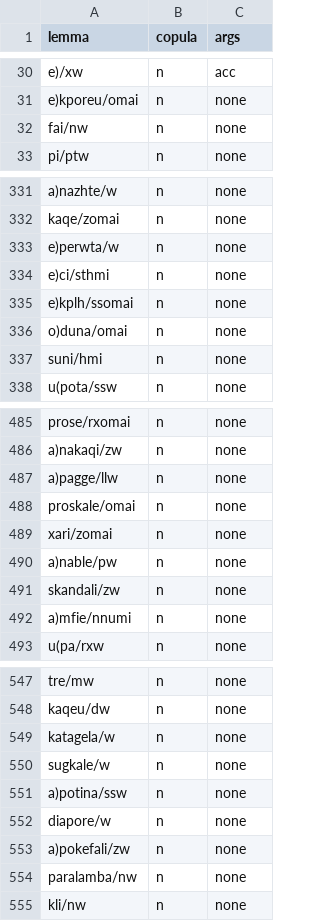
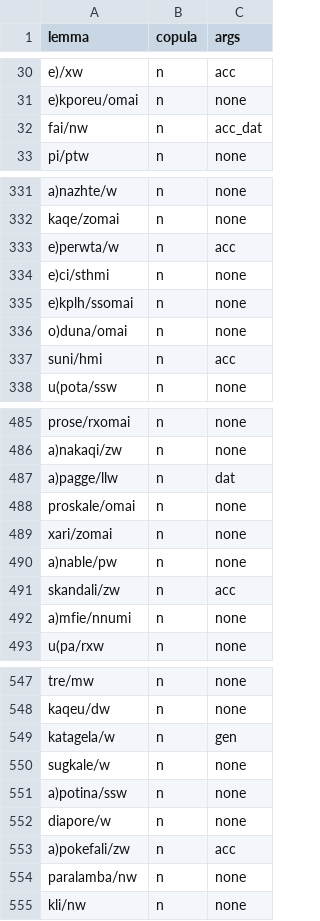
Before and after one commit to kaplanas/greek-new-testament, a CSV file: text_data/hand_coded_data/verb_supp_features.csv, drawn as a sheet; only a part is shown, gaps mark what is left out; the diff covers the shown part only.

```diff
--- a/text_data/hand_coded_data/verb_supp_features.csv
+++ b/text_data/hand_coded_data/verb_supp_features.csv
@@ -31,3 +31,3 @@ e)/xw,n,acc
 e)kporeu/omai,n,none
-fai/nw,n,none
+fai/nw,n,acc_dat
 pi/ptw,n,none
@@ -332,3 +332,3 @@ a)nazhte/w,n,none
 kaqe/zomai,n,none
-e)perwta/w,n,none
+e)perwta/w,n,acc
 e)ci/sthmi,n,none
@@ -336,3 +336,3 @@ e)kplh/ssomai,n,none
 o)duna/omai,n,none
-suni/hmi,n,none
+suni/hmi,n,acc
 u(pota/ssw,n,none
@@ -486,3 +486,3 @@ prose/rxomai,n,none
 a)nakaqi/zw,n,none
-a)pagge/llw,n,none
+a)pagge/llw,n,dat
 proskale/omai,n,none
@@ -490,3 +490,3 @@ xari/zomai,n,none
 a)nable/pw,n,none
-skandali/zw,n,none
+skandali/zw,n,acc
 a)mfie/nnumi,n,none
@@ -548,3 +548,3 @@ tre/mw,n,none
 kaqeu/dw,n,none
-katagela/w,n,none
+katagela/w,n,gen
 sugkale/w,n,none
@@ -552,3 +552,3 @@ a)potina/ssw,n,none
 diapore/w,n,none
-a)pokefali/zw,n,none
+a)pokefali/zw,n,acc
 paralamba/nw,n,none
```
Also changed, not shown: 37 edited cells elsewhere in this file, text_data/hand_coded_data/adjective_supp_features.csv, 2 other files.
